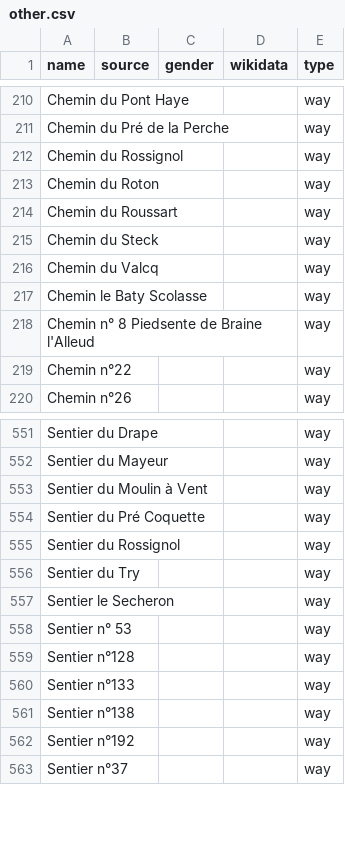
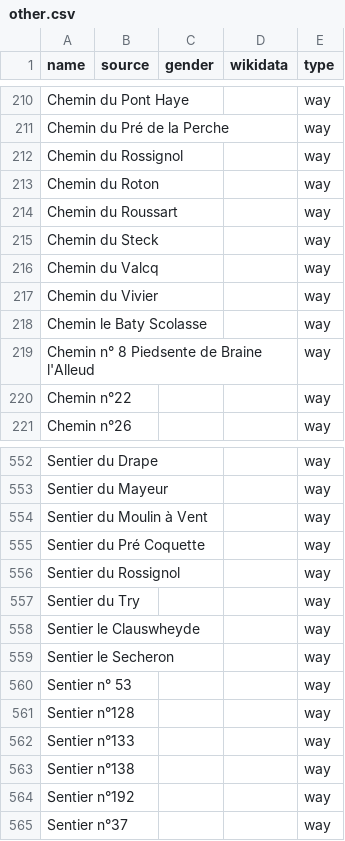
Before and after one commit to EqualStreetNames/equalstreetnames-braine-lalleud, a CSV file: data/other.csv, drawn as a sheet; only a part is shown, gaps mark what is left out; the diff names each change by its address in the sheet, - before the commit and + after, or states it on an @@ line.

```diff
--- a/data/other.csv
+++ b/data/other.csv
+row 217: Chemin du Vivier |  |  |  | way
+row 558: Sentier le Clauswheyde |  |  |  | way
```
Also changed, not shown: 2 other files.
